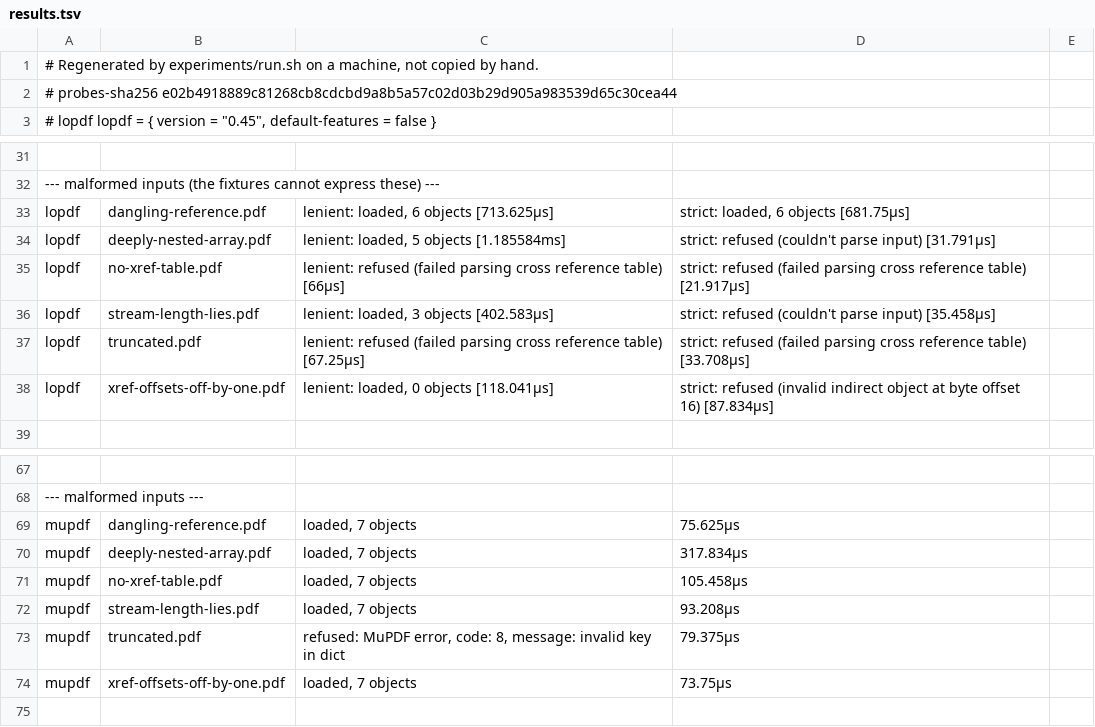
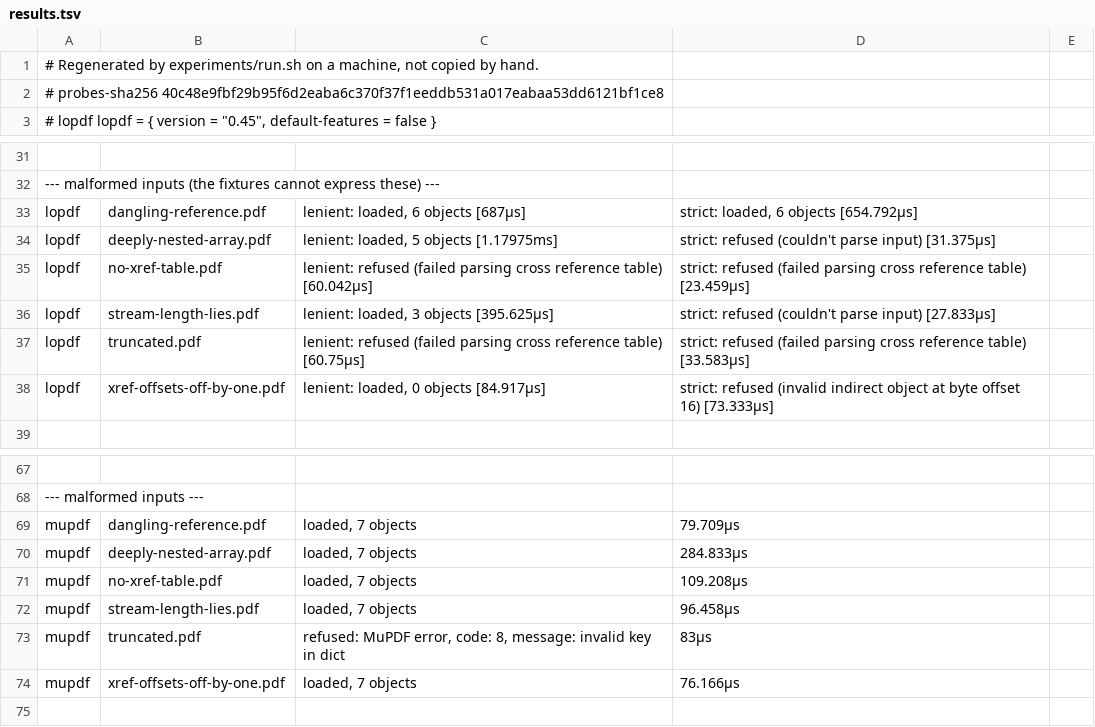
Before and after one commit to yuki-uix/beforeshare, a TSV file: experiments/results.tsv, drawn as a sheet; only a part is shown, gaps mark what is left out; the diff names each change by its address in the sheet, - before the commit and + after, or states it on an @@ line.

```diff
--- a/experiments/results.tsv
+++ b/experiments/results.tsv
-A2: # probes-sha256 e02b4918889c81268cb8cdcbd9a8b5a57c02d03b29d905a983539d65c30cea44
+A2: # probes-sha256 40c48e9fbf29b95f6d2eaba6c370f37f1eeddb531a017eabaa53dd6121bf1ce8
-C33: lenient: loaded, 6 objects [713.625µs]
+C33: lenient: loaded, 6 objects [687µs]
-D33: strict: loaded, 6 objects [681.75µs]
+D33: strict: loaded, 6 objects [654.792µs]
-C34: lenient: loaded, 5 objects [1.185584ms]
+C34: lenient: loaded, 5 objects [1.17975ms]
-D34: …parse input) [31.791µs]
+D34: …parse input) [31.375µs]
-C35: …reference table) [66µs]
+C35: …reference table) [60.042µs]
-D35: …reference table) [21.917µs]
+D35: …reference table) [23.459µs]
-C36: lenient: loaded, 3 objects [402.583µs]
+C36: lenient: loaded, 3 objects [395.625µs]
-D36: …parse input) [35.458µs]
+D36: …parse input) [27.833µs]
-C37: …reference table) [67.25µs]
+C37: …reference table) [60.75µs]
-D37: …reference table) [33.708µs]
+D37: …reference table) [33.583µs]
-C38: lenient: loaded, 0 objects [118.041µs]
+C38: lenient: loaded, 0 objects [84.917µs]
-D38: …offset 16) [87.834µs]
+D38: …offset 16) [73.333µs]
-D69: 75.625µs
+D69: 79.709µs
-D70: 317.834µs
+D70: 284.833µs
-D71: 105.458µs
+D71: 109.208µs
-D72: 93.208µs
+D72: 96.458µs
-D73: 79.375µs
+D73: 83µs
-D74: 73.75µs
+D74: 76.166µs
```
Also changed, not shown: 6 other files.
